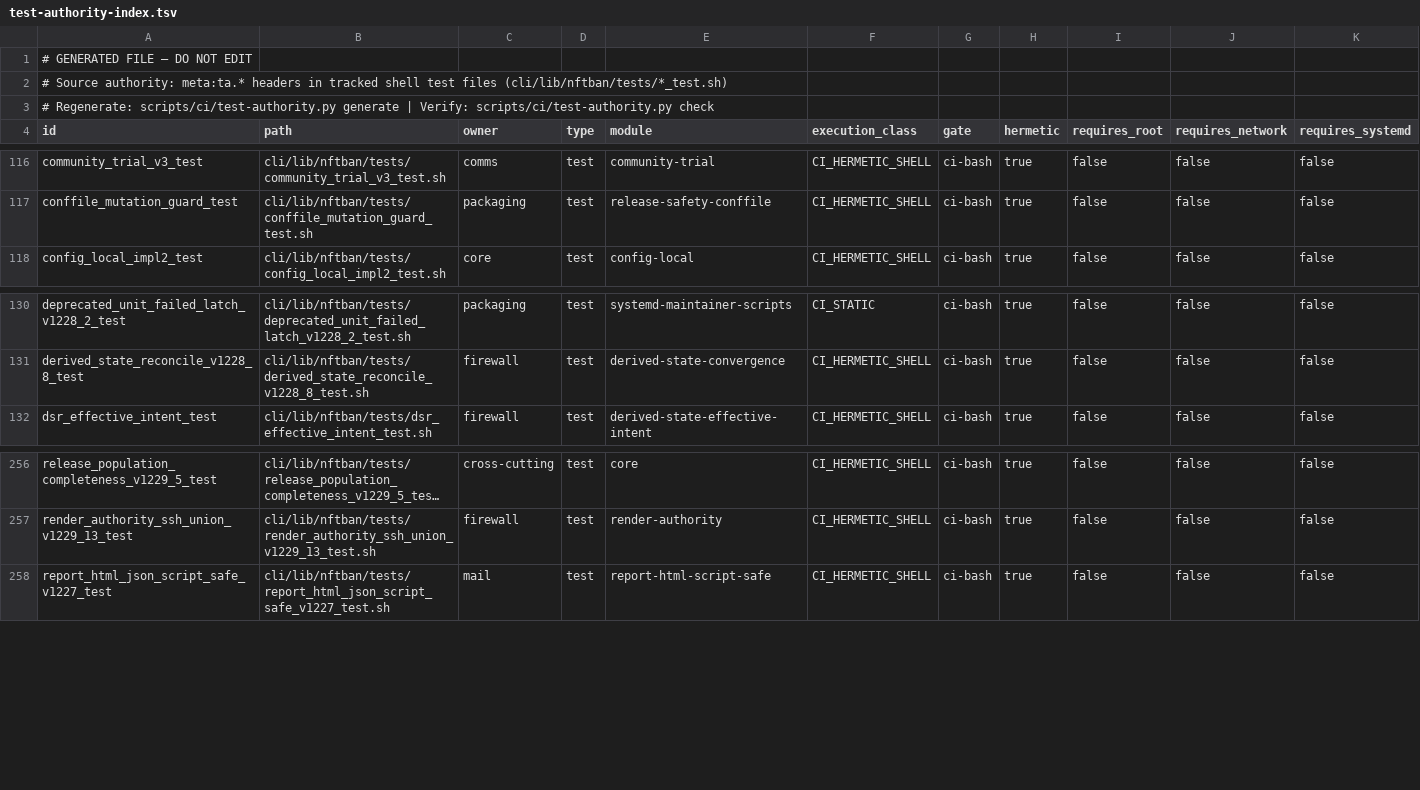
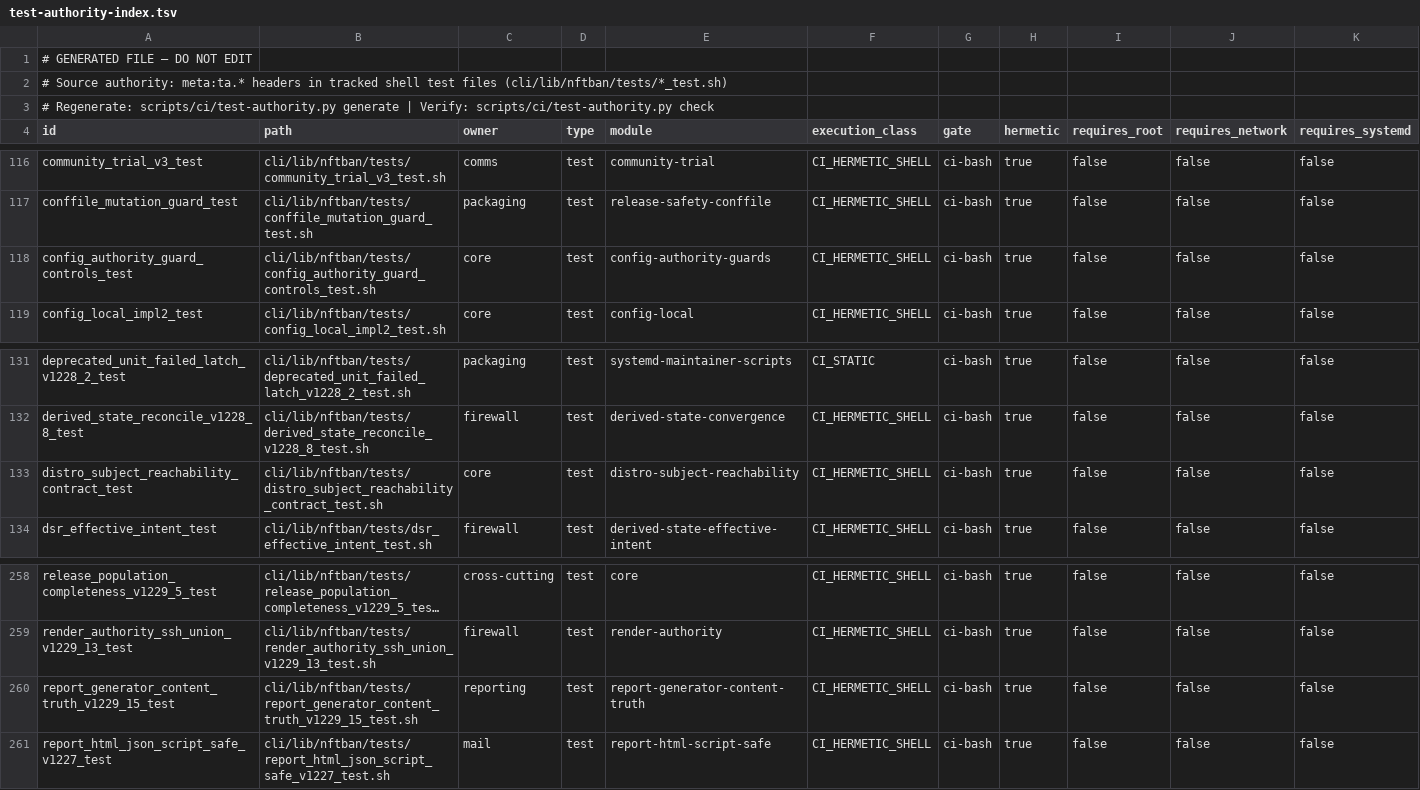
Before and after one commit to itcmsgr/nftban, a TSV file: scripts/ci/test-authority-index.tsv, drawn as a sheet; only a part is shown, gaps mark what is left out; long unchanged cells end in …; rows hold the shown columns only; the diff names each change by its address in the sheet, - before the commit and + after, or states it on an @@ line.

Commit message:
fix(ci): register the two new PR-5a-2 assurance tests in the test-authority index
Gate-5 caught this, not review: `run-test-suite.sh` — the repository's own
index-driven regression authority — refused to run at all on candidate 9d10f7d5:

    run-test-suite: authority index is STALE (regenerate: test-authority.py generate)
    A1 policy-gates rc=2 · A2 ci-bash rc=2 · A3 report deferred rc=2

The previous commit added two test files and never regenerated
scripts/ci/test-authority-index.tsv, so every gate refused to execute. The failure
was fail-closed and correct: the runner will not select tests from a stale index.

Regenerating alone was not sufficient. `test-authority.py check` showed the new rows
would land with gate="unassigned" — indexed but governed by nothing, executed by no
gate. Both tests therefore declare the required ta.* metadata (id/owner/module/
execution_class/gate plus the hermetic/root/network/systemd/nftables predicates), so
they are selected by the ci-bash gate like their peers:

    config_authority_guard_controls_test        CI_HERMETIC_SHELL  ci-bash
    distro_subject_reachability_contract_test   CI_HERMETIC_SHELL  ci-bash

Index now 358 tests, INDEX_FRESH=YES, and check-test-count-floor.sh passes both of its
assertions — index/disk parity (358 == 358) and the floor being independent of the
index generator rather than tautological.

Go regression was already green on the previous candidate and is unaffected by this
change: go vet ./... rc=0 and go test -race ./... rc=0 on lab2 (ubuntu 24.04).

This is a generated-dependency closure failure of the same class the release-prep rule
records: adding a subject to a population governed by a generated index is incomplete
until the generator is re-run and drift-checked.

```diff
--- a/scripts/ci/test-authority-index.tsv
+++ b/scripts/ci/test-authority-index.tsv
+row 118: config_authority_guard_controls_test | cli/lib/nftban/tests/config_authority_guard_controls_test.sh | core | test | config-authority-guards | CI_HERMETIC_SHELL | ci-bash | true | false | false | false
+row 133: distro_subject_reachability_contract_test | cli/lib/nftban/tests/distro_subject_reachability_contract_test.sh | core | test | distro-subject-reachability | CI_HERMETIC_SHELL | ci-bash | true | false | false | false
+row 260: report_generator_content_truth_v1229_15_test | cli/lib/nftban/tests/report_generator_content_truth_v1229_15_test.sh | reporting | test | report-generator-content-truth | CI_HERMETIC_SHELL | ci-bash | true | false | false | false
```
Also changed, not shown: 2 other files.
